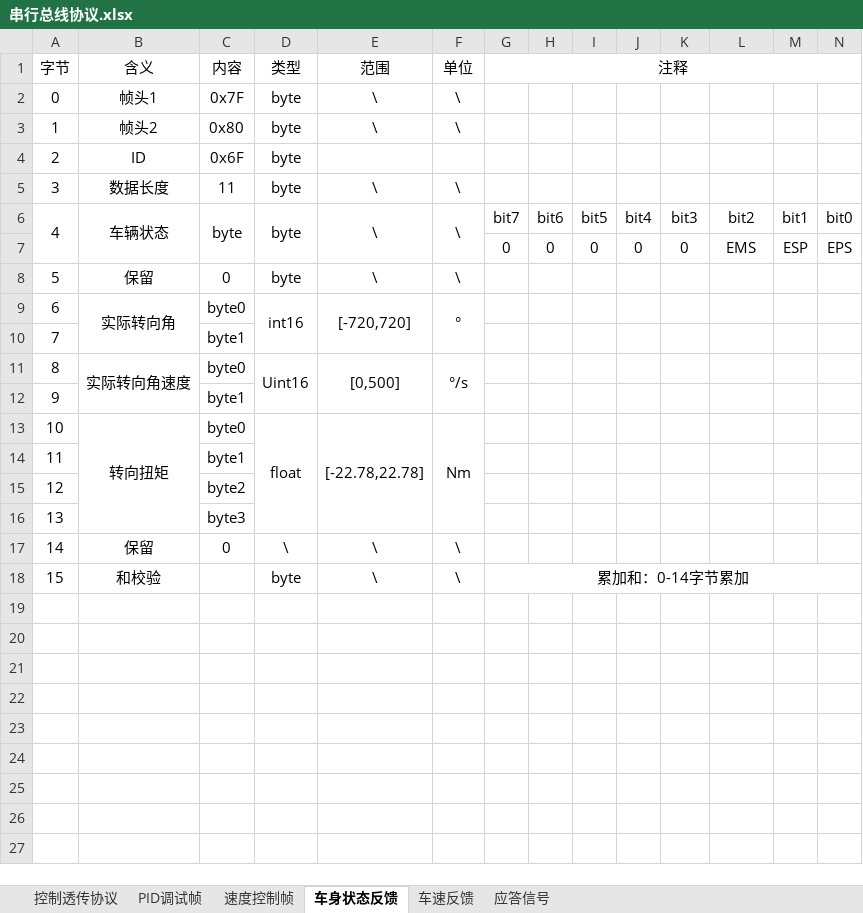
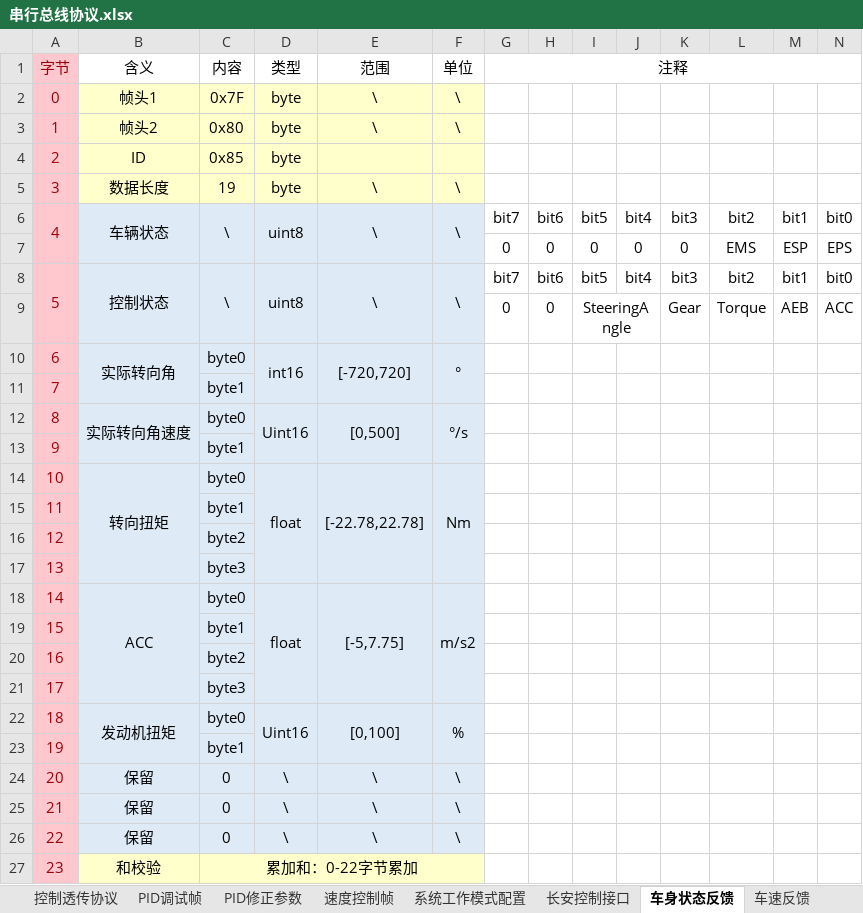
Before and after one commit to zgh551/APA_NXP, an Excel workbook: 协议/串行总线协议.xlsx, sheet 车身状态反馈, drawn as a sheet; values as stored, in another font and other column widths than the file's, no borders; removed rows and columns are numbered as before the commit, all else as after; the diff names each change by its address in the sheet, - before the commit and + after, or states it on an @@ line.

```diff
--- a/协议/串行总线协议.xlsx (sheet 车身状态反馈)
+++ b/协议/串行总线协议.xlsx (sheet 车身状态反馈)
+sheet tab: PID修正参数
+sheet tab: 系统工作模式配置
+sheet tab: 长安控制接口
-A1:A7 fill: none
+A1:A7 fill: #FFC7CE
-A1:A6 text colour: black
+A1:A6 text colour: #9C0006
-B2:F5 fill: none
+B2:F5 fill: #FFFFCC
-C4 (内容): 0x6F
+C4 (内容): 0x85
-C5 (内容): 11
+C5 (内容): 19
-B6:F7 fill: none
+B6:F7 fill: #DEEBF7
-C6 (内容): byte
+C6 (内容): \
-D6 (类型): byte
+D6 (类型): uint8
-row 8: 5 | 保留 | 0 | byte | \ | \
+row 8: 5 | 控制状态 | \ | uint8 | \ | \ | bit7 | bit6 | bit5 | bit4 | bit3 | bit2 | bit1 | bit0
+row 9:  |  |  |  |  |  | 0 | 0 | SteeringAngle |  | Gear | Torque | AEB | ACC
@@ A10:A17 fill: none → #FFC7CE, text colour: black → #9C0006 @@
-B10:F17 fill: none
+B10:F17 fill: #DEEBF7
+row 18: 14 | ACC | byte0 | float | [-5,7.75] | m/s2
+row 19: 15 |  | byte1
+row 20: 16 |  | byte2
+row 21: 17 |  | byte3
+row 22: 18 | 发动机扭矩 | byte0 | Uint16 | [0,100] | %
+row 23: 19 |  | byte1
@@ column A (字节) renumbered in row 24 @@
@@ A24 fill: none → #FFC7CE, text colour: black → #9C0006 @@
-B24:F24 fill: none
+B24:F24 fill: #DEEBF7
-row 18: 15 | 和校验 |  | byte | \ | \ | 累加和：0-14字节累加
+row 25: 21 | 保留 | 0 | \ | \ | \
+row 26: 22 | 保留 | 0 | \ | \ | \
+row 27: 23 | 和校验 | 累加和：0-22字节累加
```
Also changed, not shown: sheet 控制透传协议, sheet PID调试帧, sheet 车速反馈, sheet 速度控制帧, sheet 应答信号, other sheet tabs.
